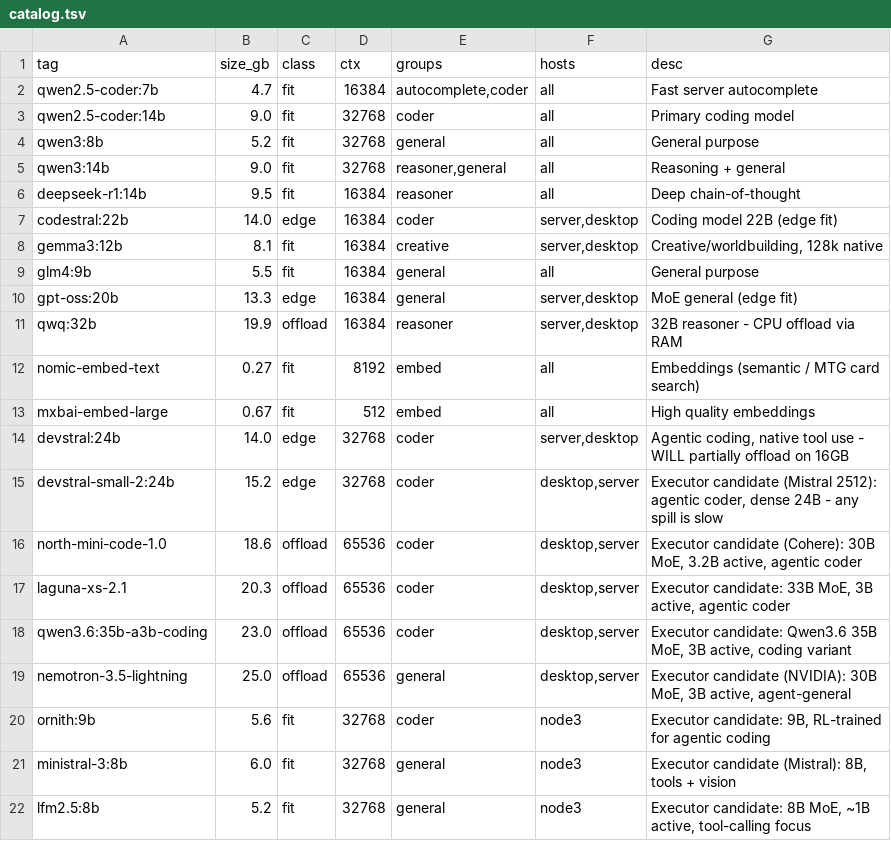
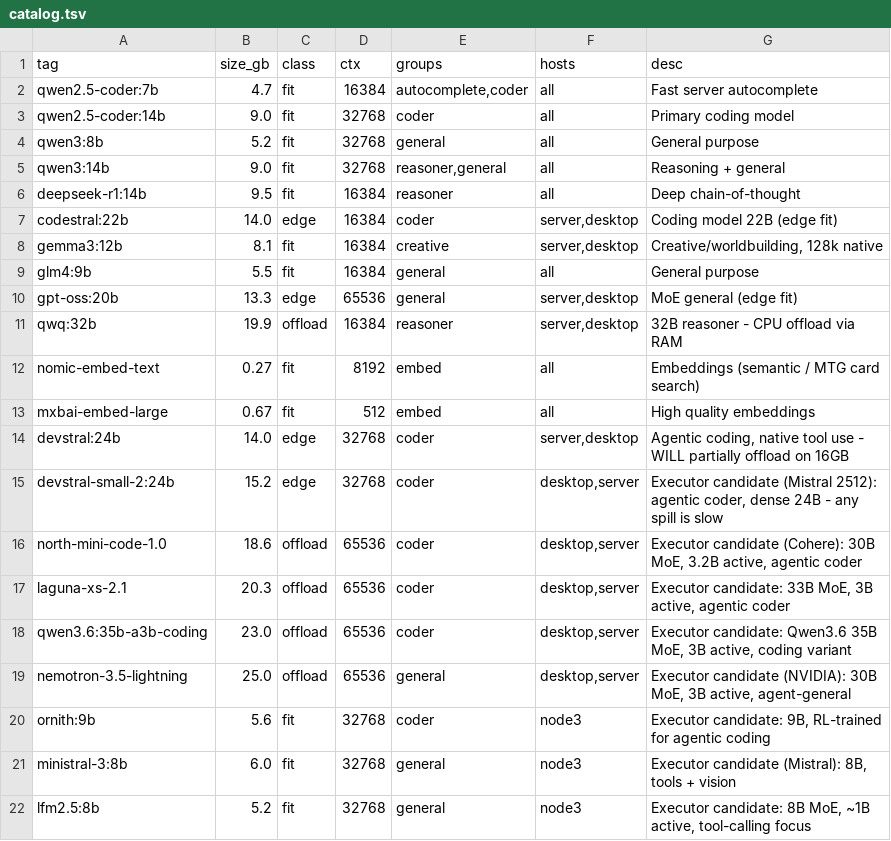
Before and after one commit to mkane848/HomeLab, a TSV file: models/catalog.tsv, drawn as a sheet.

```diff
--- a/models/catalog.tsv
+++ b/models/catalog.tsv
@@ -9,3 +9,3 @@ gemma3:12b	8.1	fit	16384	creative	server,desktop	Creative/worldbuilding, 128k na
 glm4:9b	5.5	fit	16384	general	all	General purpose
-gpt-oss:20b	13.3	edge	16384	general	server,desktop	MoE general (edge fit)
+gpt-oss:20b	13.3	edge	65536	general	server,desktop	MoE general (edge fit)
 qwq:32b	19.9	offload	16384	reasoner	server,desktop	32B reasoner - CPU offload via RAM
```
Also changed, not shown: models/server-seats.tsv, 35 other files.
